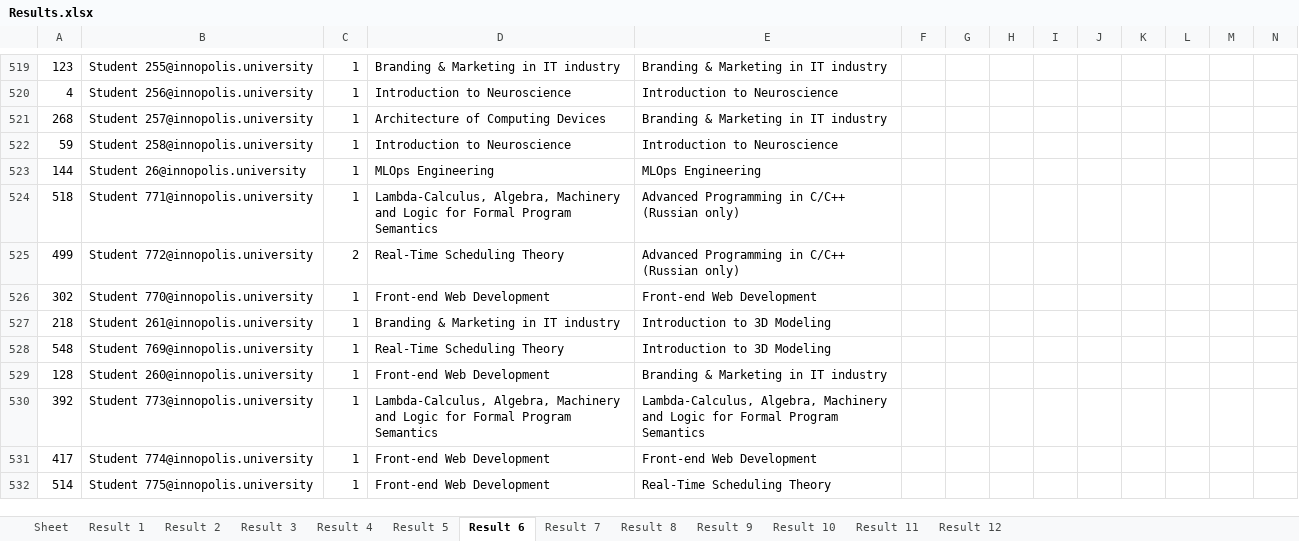
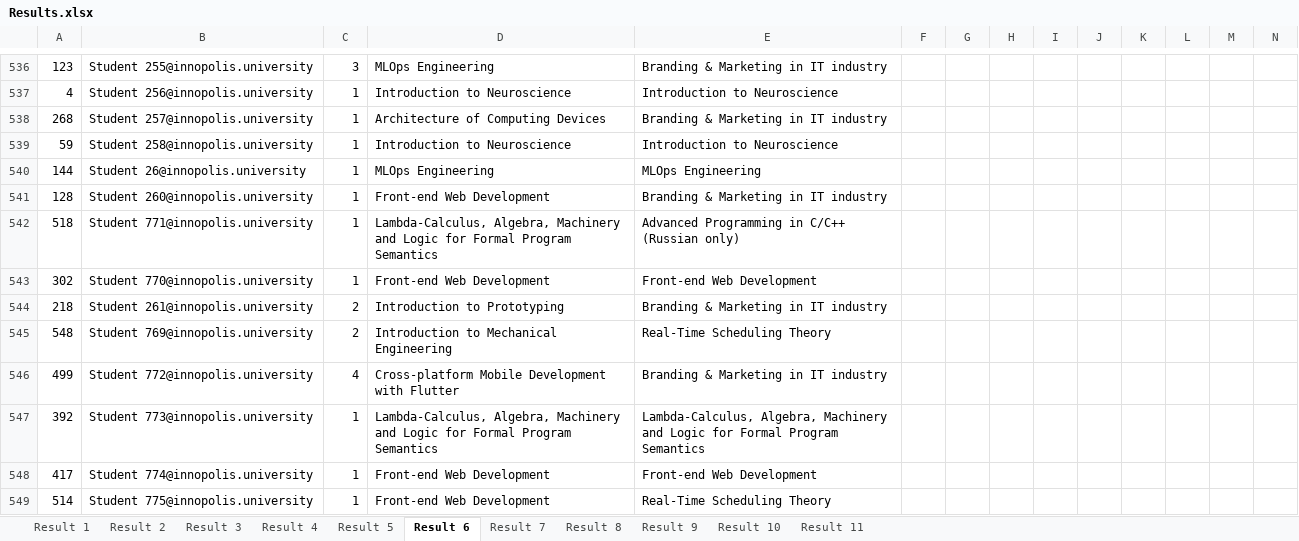
Before and after one commit to quintet-sdr/elect-gen-core, an Excel workbook: Results.xlsx, sheet Result 6, drawn as a sheet; only a part is shown, gaps mark what is left out; values as stored, in another font and other column widths than the file's, no borders; removed rows and columns are numbered as before the commit, all else as after; rows hold the shown columns only; the diff covers the shown part only; the diff names each change by its address in the sheet, - before the commit and + after, or states it on an @@ line.

```diff
--- a/Results.xlsx (sheet Result 6)
+++ b/Results.xlsx (sheet Result 6)
-sheet tab: Sheet
-sheet tab: Result 12
-C536: 1
+C536: 3
-D536: Branding & Marketing in IT industry
+D536: MLOps Engineering
@@ row 529 moved to row 541: 128 @@
-row 525: 499 | Student 772@innopolis.university | 2 | Real-Time Scheduling Theory | Advanced Programming in C/C++ (Russian only)
-C544:C545: 1
+C544:C545: 2
-D544: Branding & Marketing in IT industry
+D544: Introduction to Prototyping
-E544: Introduction to 3D Modeling
+E544: Branding & Marketing in IT industry
-D545: Real-Time Scheduling Theory
+D545: Introduction to Mechanical Engineering
-E545: Introduction to 3D Modeling
+E545: Real-Time Scheduling Theory
+row 546: 499 | Student 772@innopolis.university | 4 | Cross-platform Mobile Development with Flutter | Branding & Marketing in IT industry
```
Also changed, not shown: 49 added rows, 32 removed rows, 237 moved rows, 123 edited cells and cell formats elsewhere in this sheet, sheet Result 7, sheet Result 9, sheet Result 8, sheet Result 5, sheet Result 4, sheet Result 1, 4 more sheets, 2 other files.
